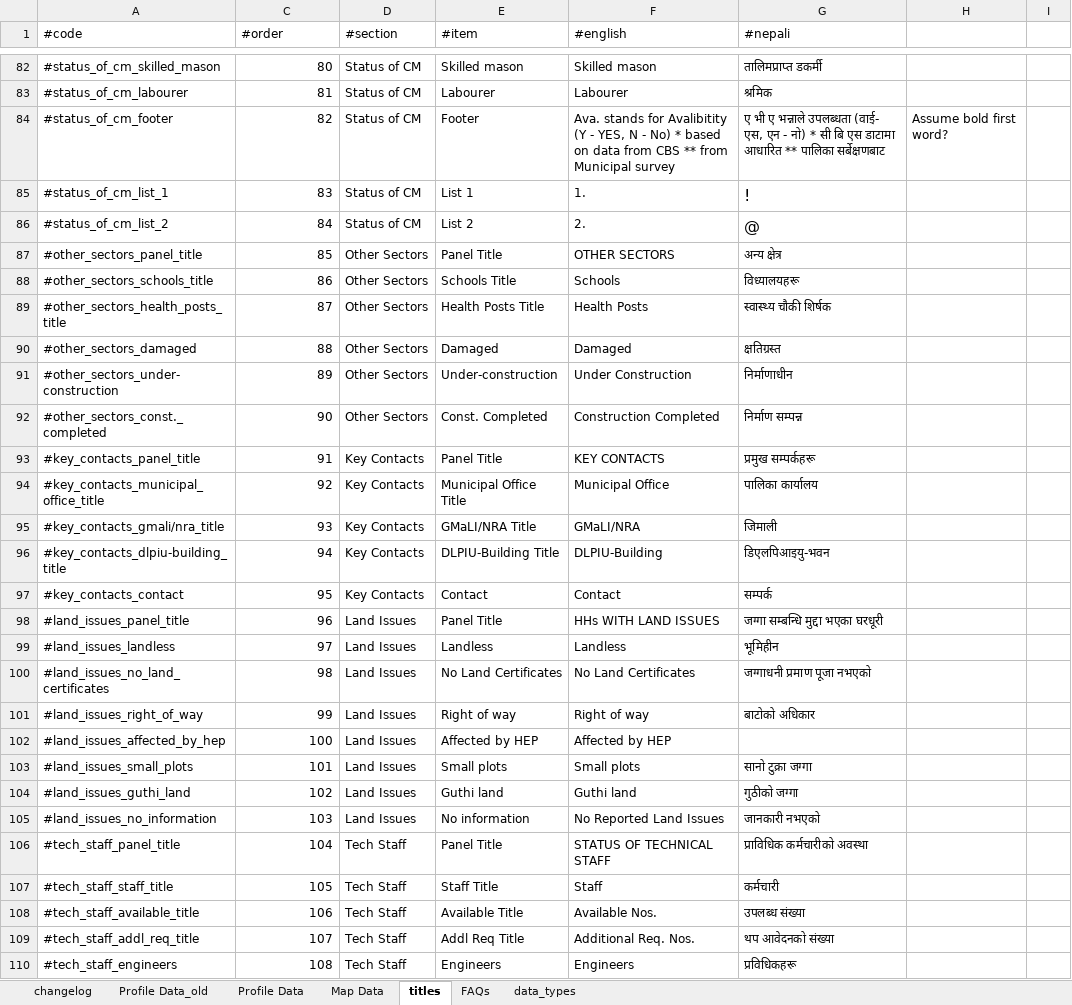
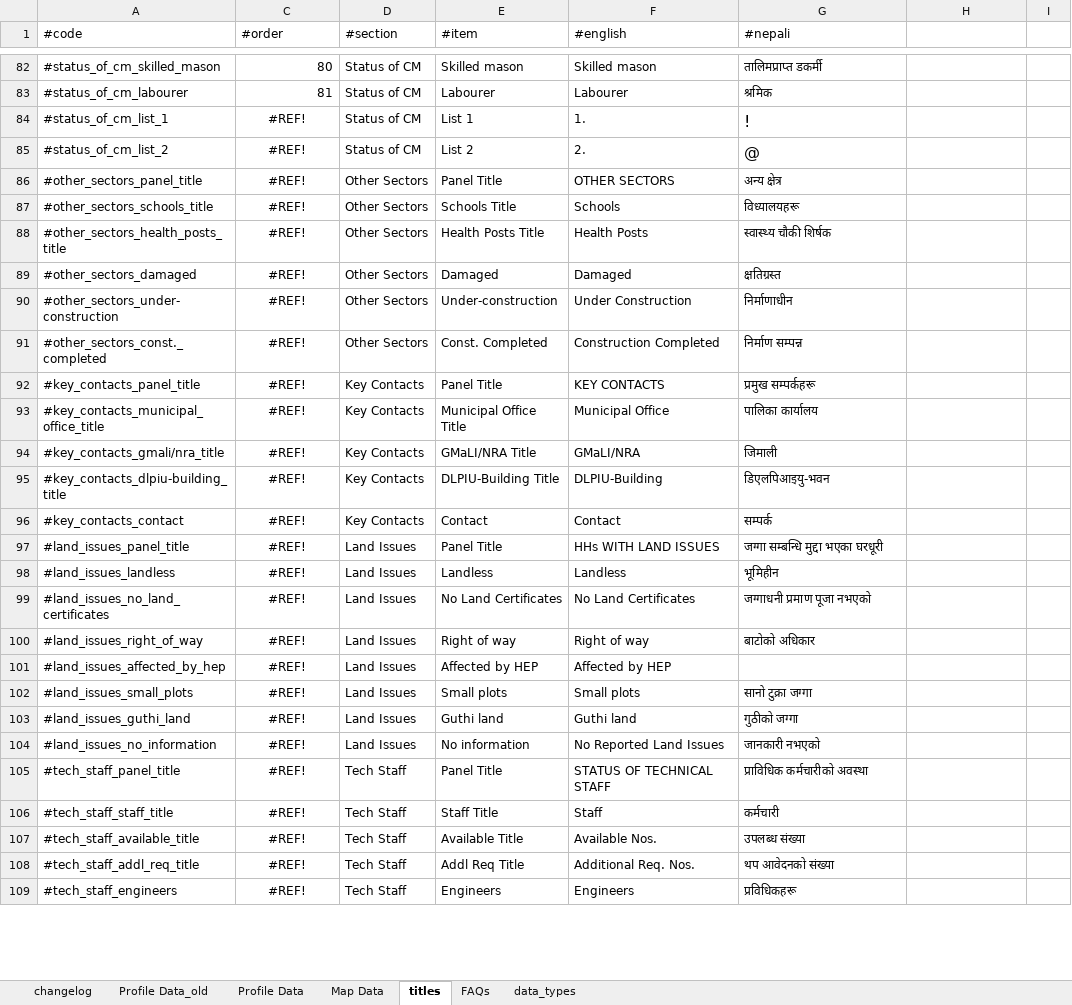
Before and after one commit to toggle-corp/palika-profile, an Excel workbook: core/resources/data/profile_data_structure_template.xlsx, sheet titles, drawn as a sheet; only a part is shown, gaps mark what is left out; values as stored, in another font and other column widths than the file's, no borders; removed rows and columns are numbered as before the commit, all else as after; the diff covers the shown part only; the diff names each change by its address in the sheet, - before the commit and + after, or states it on an @@ line.

```diff
--- a/core/resources/data/profile_data_structure_template.xlsx (sheet titles)
+++ b/core/resources/data/profile_data_structure_template.xlsx (sheet titles)
-row 84: #status_of_cm_footer | 82 | Status of CM | Footer | Ava. stands for Avalibitity (Y - YES, N - No) * based on data from CBS ** from Municipal survey | ए भी ए भन्नाले उपलब्धता (वाई- एस, एन - नो) * सी बि एस डाटामा आधारित ** पालिका सर्बेक्षणबाट | Assume bold first word?
-C84 (#order): 83
+C84 (#order): #REF!
-C84:C109 alignment: right
+C84:C109 alignment: center
-C85 (#order): 84
+C85 (#order): #REF!
-C86 (#order): 85
+C86 (#order): #REF!
-C87 (#order): 86
+C87 (#order): #REF!
-C88 (#order): 87
+C88 (#order): #REF!
-C89 (#order): 88
+C89 (#order): #REF!
-C90 (#order): 89
+C90 (#order): #REF!
-C91 (#order): 90
+C91 (#order): #REF!
-C92 (#order): 91
+C92 (#order): #REF!
-C93 (#order): 92
+C93 (#order): #REF!
-C94 (#order): 93
+C94 (#order): #REF!
-C95 (#order): 94
+C95 (#order): #REF!
-C96 (#order): 95
+C96 (#order): #REF!
-C97 (#order): 96
+C97 (#order): #REF!
-C98 (#order): 97
+C98 (#order): #REF!
-C99 (#order): 98
+C99 (#order): #REF!
-C100 (#order): 99
+C100 (#order): #REF!
-C101 (#order): 100
+C101 (#order): #REF!
-C102 (#order): 101
+C102 (#order): #REF!
-C103 (#order): 102
+C103 (#order): #REF!
-C104 (#order): 103
+C104 (#order): #REF!
-C105 (#order): 104
+C105 (#order): #REF!
-C106 (#order): 105
+C106 (#order): #REF!
-C107 (#order): 106
+C107 (#order): #REF!
-C108 (#order): 107
+C108 (#order): #REF!
-C109 (#order): 108
+C109 (#order): #REF!
```
Also changed, not shown: 22 edited cells and cell formats elsewhere in this sheet, sheet changelog, sheet Profile Data, formulas that keep their value, hidden cells, 1 other file.
